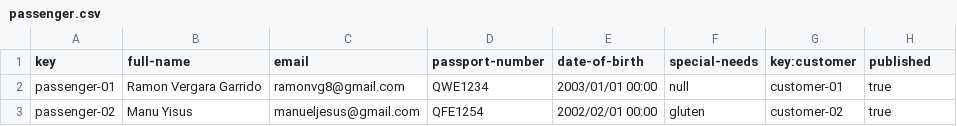
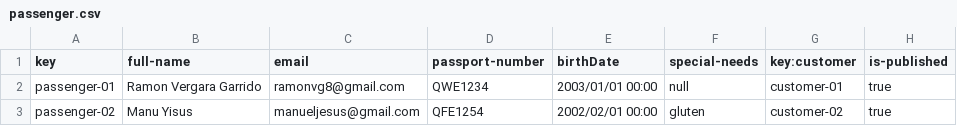
Before and after one commit to alenicbra/acme-ans, a CSV file: src/main/resources/WEB-INF/data/sample/passenger.csv, drawn as a sheet.

```diff
--- a/src/main/resources/WEB-INF/data/sample/passenger.csv
+++ b/src/main/resources/WEB-INF/data/sample/passenger.csv
@@ -1,2 +1,2 @@
-key,full-name,email,passport-number,date-of-birth,special-needs,key:customer,published
+key,full-name,email,passport-number,birthDate,special-needs,key:customer,is-published
 passenger-01,"Ramon Vergara Garrido","ramonvg8@gmail.com","QWE1234",2003/01/01 00:00,null,customer-01,true
```
Also changed, not shown: src/main/resources/WEB-INF/data/sample/booking.csv, 43 other files.
